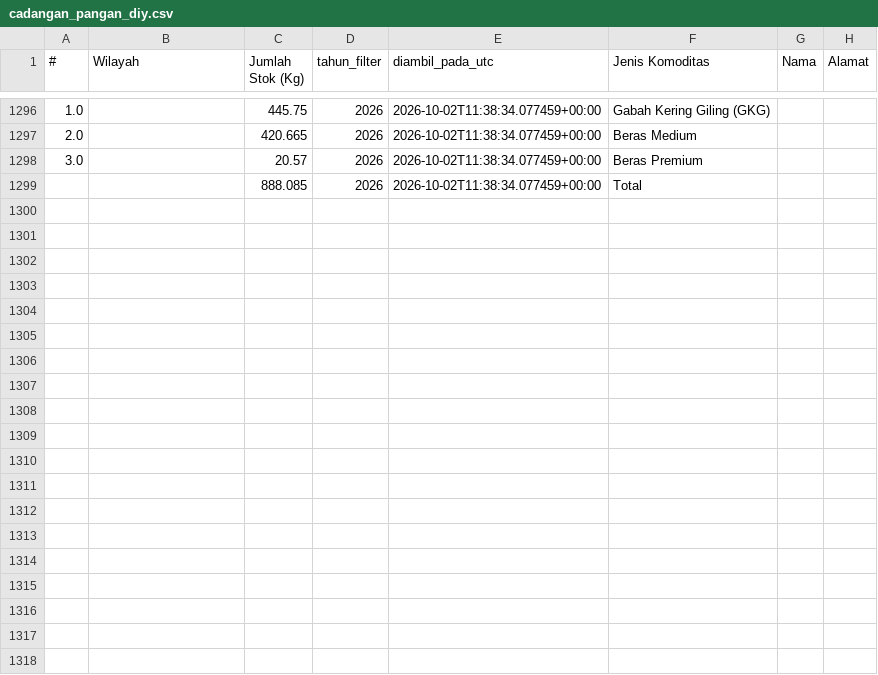
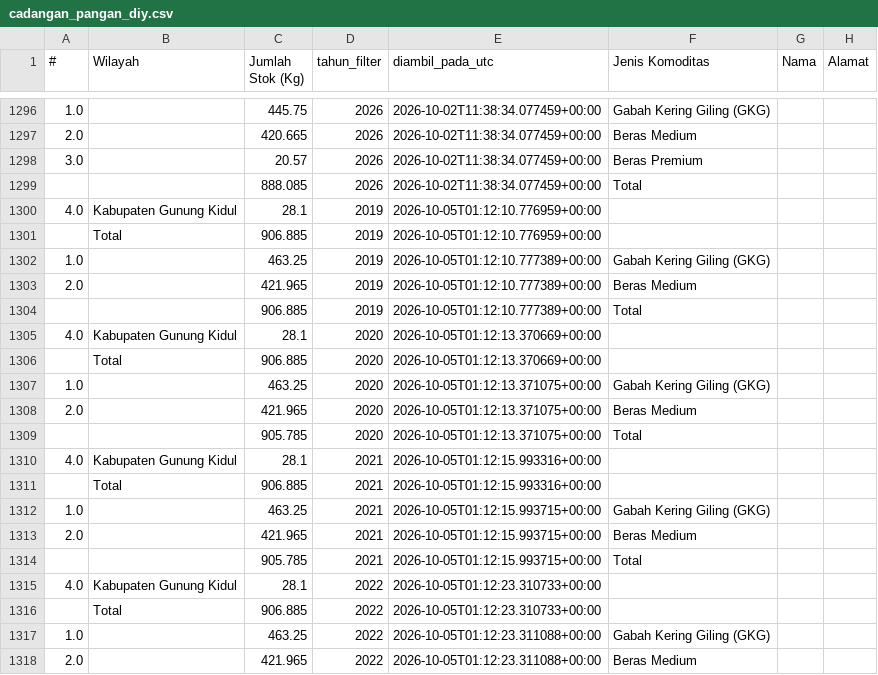
Before and after one commit to mrafiraamadhan/sigap-pangan-diy, a CSV file: data/cadangan_pangan_diy.csv, drawn as a sheet; only a part is shown, gaps mark what is left out; the diff covers the shown part only.

```diff
--- a/data/cadangan_pangan_diy.csv
+++ b/data/cadangan_pangan_diy.csv
@@ -1299 +1299,20 @@
 ,,888.085,2026,2026-10-02T11:38:34.077459+00:00,Total,,
+4.0,Kabupaten Gunung Kidul,28.1,2019,2026-10-05T01:12:10.776959+00:00,,,
+,Total,906.885,2019,2026-10-05T01:12:10.776959+00:00,,,
+1.0,,463.25,2019,2026-10-05T01:12:10.777389+00:00,Gabah Kering Giling (GKG),,
+2.0,,421.965,2019,2026-10-05T01:12:10.777389+00:00,Beras Medium,,
+,,906.885,2019,2026-10-05T01:12:10.777389+00:00,Total,,
+4.0,Kabupaten Gunung Kidul,28.1,2020,2026-10-05T01:12:13.370669+00:00,,,
+,Total,906.885,2020,2026-10-05T01:12:13.370669+00:00,,,
+1.0,,463.25,2020,2026-10-05T01:12:13.371075+00:00,Gabah Kering Giling (GKG),,
+2.0,,421.965,2020,2026-10-05T01:12:13.371075+00:00,Beras Medium,,
+,,905.785,2020,2026-10-05T01:12:13.371075+00:00,Total,,
+4.0,Kabupaten Gunung Kidul,28.1,2021,2026-10-05T01:12:15.993316+00:00,,,
+,Total,906.885,2021,2026-10-05T01:12:15.993316+00:00,,,
+1.0,,463.25,2021,2026-10-05T01:12:15.993715+00:00,Gabah Kering Giling (GKG),,
+2.0,,421.965,2021,2026-10-05T01:12:15.993715+00:00,Beras Medium,,
+,,905.785,2021,2026-10-05T01:12:15.993715+00:00,Total,,
+4.0,Kabupaten Gunung Kidul,28.1,2022,2026-10-05T01:12:23.310733+00:00,,,
+,Total,906.885,2022,2026-10-05T01:12:23.310733+00:00,,,
+1.0,,463.25,2022,2026-10-05T01:12:23.311088+00:00,Gabah Kering Giling (GKG),,
+2.0,,421.965,2022,2026-10-05T01:12:23.311088+00:00,Beras Medium,,
```
Also changed, not shown: 21 added rows elsewhere in this file, data/google_trends_panik.csv, data/prakiraan_harga.csv, 5 other files.
